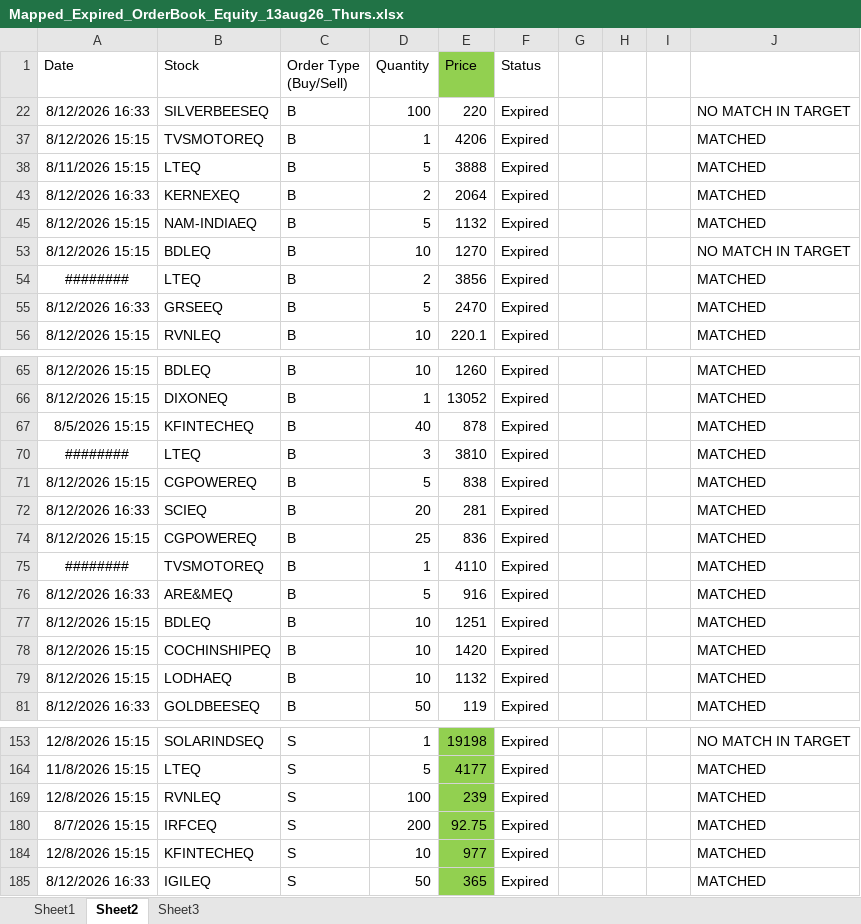
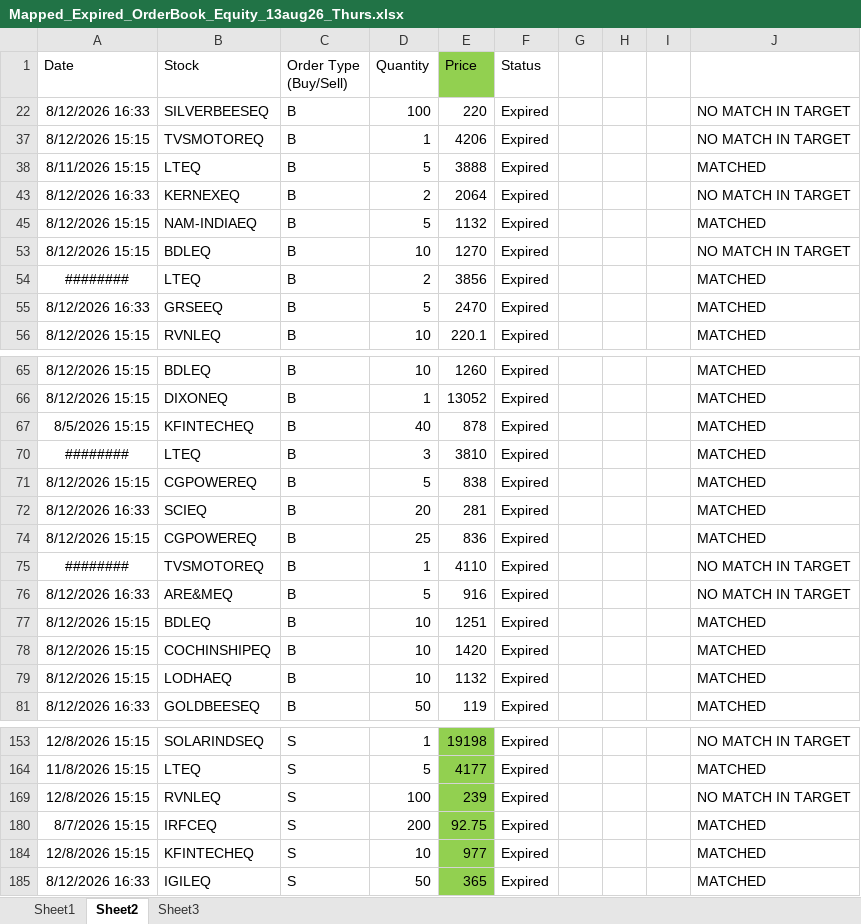
Before and after one commit to nandimrinal2006/stocks, an Excel workbook: ORDER_MGMT/regular_order_mgmt/order_files/Mapped_Expired_OrderBook_Equity_13aug26_Thurs.xlsx, sheet Sheet2, drawn as a sheet; only a part is shown, gaps mark what is left out; values as stored, in another font and other column widths than the file's, no borders; the diff names each change by its address in the sheet, - before the commit and + after, or states it on an @@ line.

```diff
--- a/ORDER_MGMT/regular_order_mgmt/order_files/Mapped_Expired_OrderBook_Equity_13aug26_Thurs.xlsx (sheet Sheet2)
+++ b/ORDER_MGMT/regular_order_mgmt/order_files/Mapped_Expired_OrderBook_Equity_13aug26_Thurs.xlsx (sheet Sheet2)
-J37: MATCHED
+J37: NO MATCH IN TARGET
-J43: MATCHED
+J43: NO MATCH IN TARGET
-J75:J76: MATCHED
+J75:J76: NO MATCH IN TARGET
-J169: MATCHED
+J169: NO MATCH IN TARGET
```
Also changed, not shown: sheet Sheet1, hidden cells, 9 other files.
